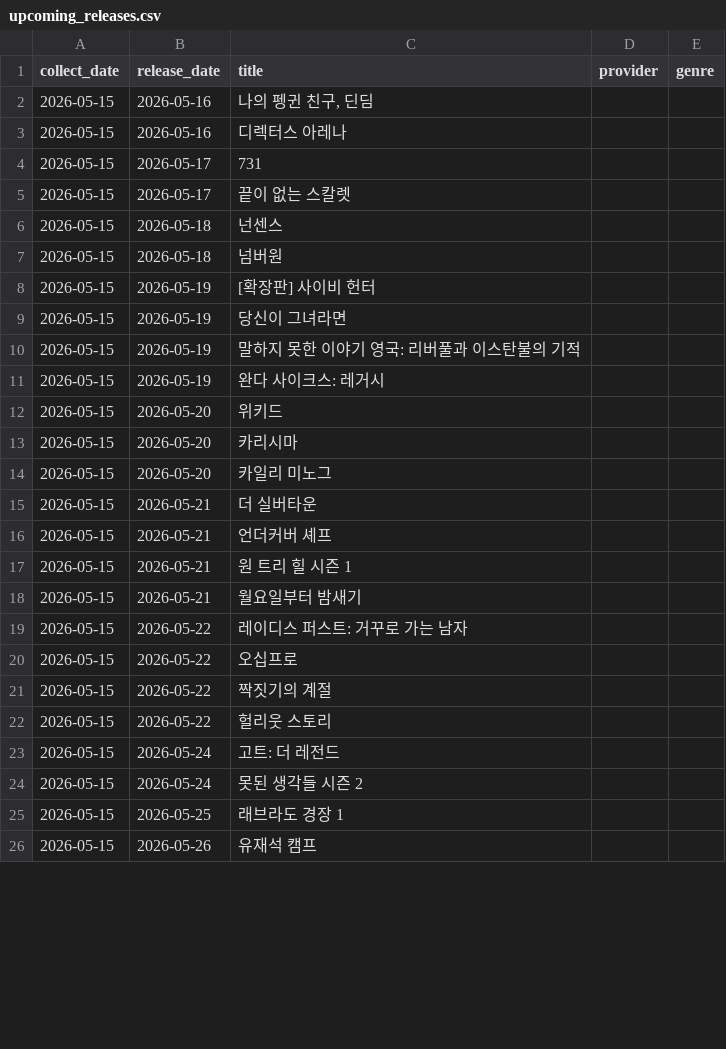
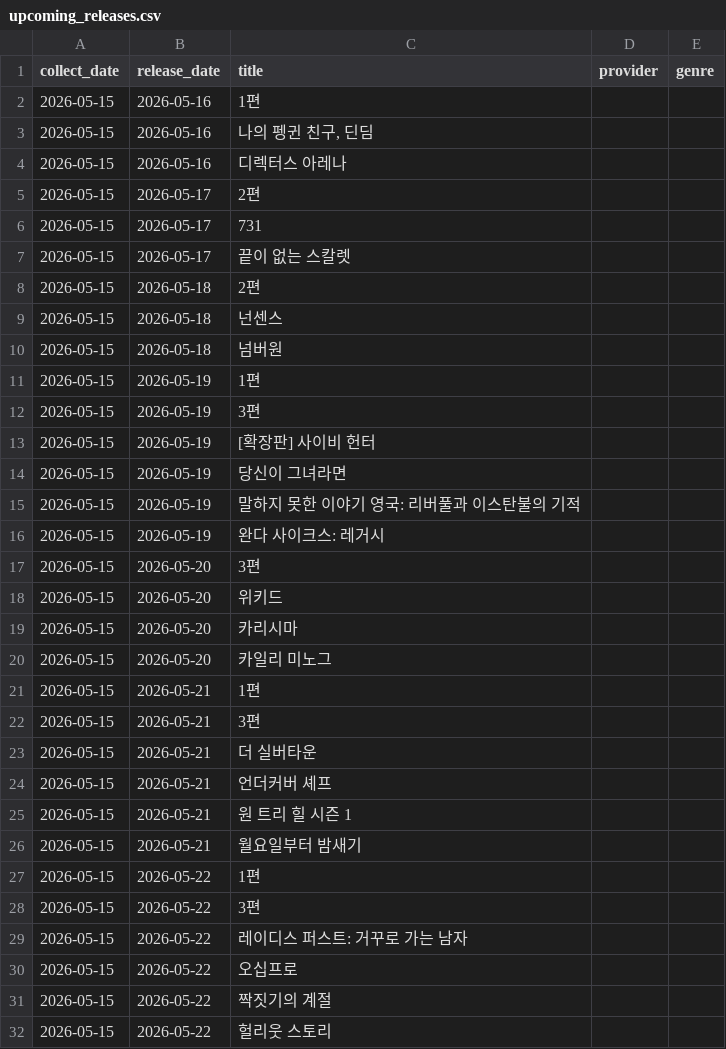
Before and after one commit to cig7624-art/kino-ranking, a CSV file: upcoming_releases.csv, drawn as a sheet; only a part is shown; the shorter side is filled out with more unchanged rows; the diff covers the shown part only; the diff names each change by its address in the sheet, - before the commit and + after, or states it on an @@ line.

```diff
--- a/upcoming_releases.csv
+++ b/upcoming_releases.csv
+row 2: 2026-05-15 | 2026-05-16 | 1편
+row 5: 2026-05-15 | 2026-05-17 | 2편
+row 8: 2026-05-15 | 2026-05-18 | 2편
+row 11: 2026-05-15 | 2026-05-19 | 1편
+row 12: 2026-05-15 | 2026-05-19 | 3편
+row 17: 2026-05-15 | 2026-05-20 | 3편
+row 21: 2026-05-15 | 2026-05-21 | 1편
+row 22: 2026-05-15 | 2026-05-21 | 3편
+row 27: 2026-05-15 | 2026-05-22 | 1편
+row 28: 2026-05-15 | 2026-05-22 | 3편
```
Also changed, not shown: 44 added rows, 1 removed row and 1 edited cell elsewhere in this file, 1 other file.
